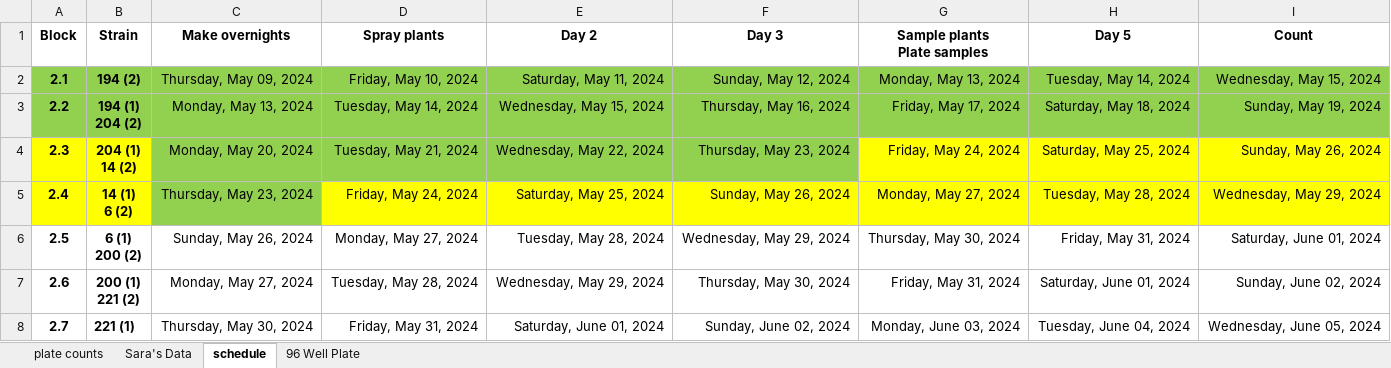
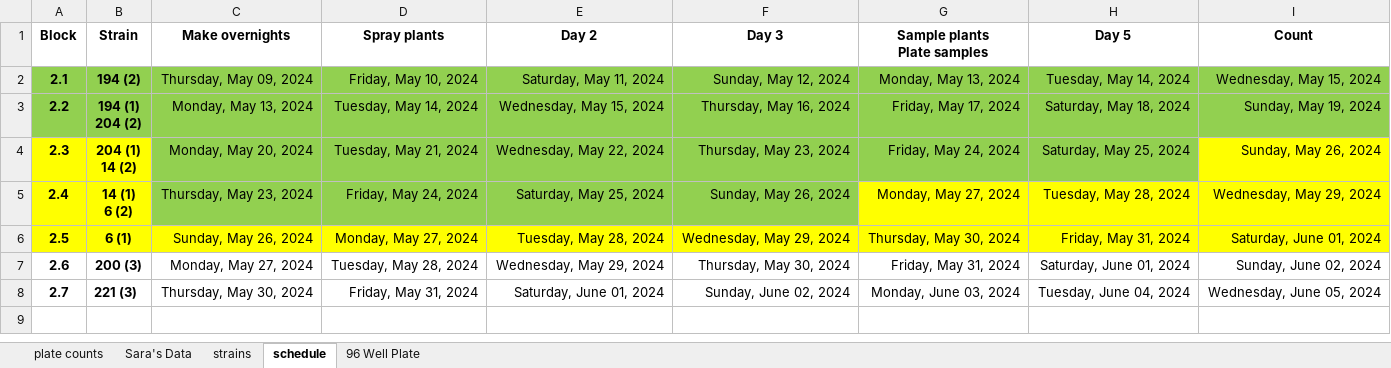
Before and after one commit to Hendry-Lab/pseud_epi_growth, an Excel workbook: pseud_epi_growth_2024summer.xlsx, sheet schedule, drawn as a sheet; values as stored, in another font and other column widths than the file's, no borders; ↵ is a line break in a cell; the diff names each change by its address in the sheet, - before the commit and + after, or states it on an @@ line.

```diff
--- a/pseud_epi_growth_2024summer.xlsx (sheet schedule)
+++ b/pseud_epi_growth_2024summer.xlsx (sheet schedule)
+sheet tab: strains
-G4:H4 fill: #FFFF00
+G4:H4 fill: #92D050
-D5:F5 fill: #FFFF00
+D5:F5 fill: #92D050
-A6:I6 fill: none
+A6:I6 fill: #FFFF00
-B6 (Strain): 6 (1) ↵ 200 (2)
+B6 (Strain): 6 (1)
-B7 (Strain): 200 (1) ↵ 221 (2)
+B7 (Strain): 200 (3)
-B8 (Strain): 221 (1)
+B8 (Strain): 221 (3)
```
Also changed, not shown: sheet Sara's Data, sheet plate counts, formulas that keep their value, others_data/Sara_data.xlsx, 1 other file.
